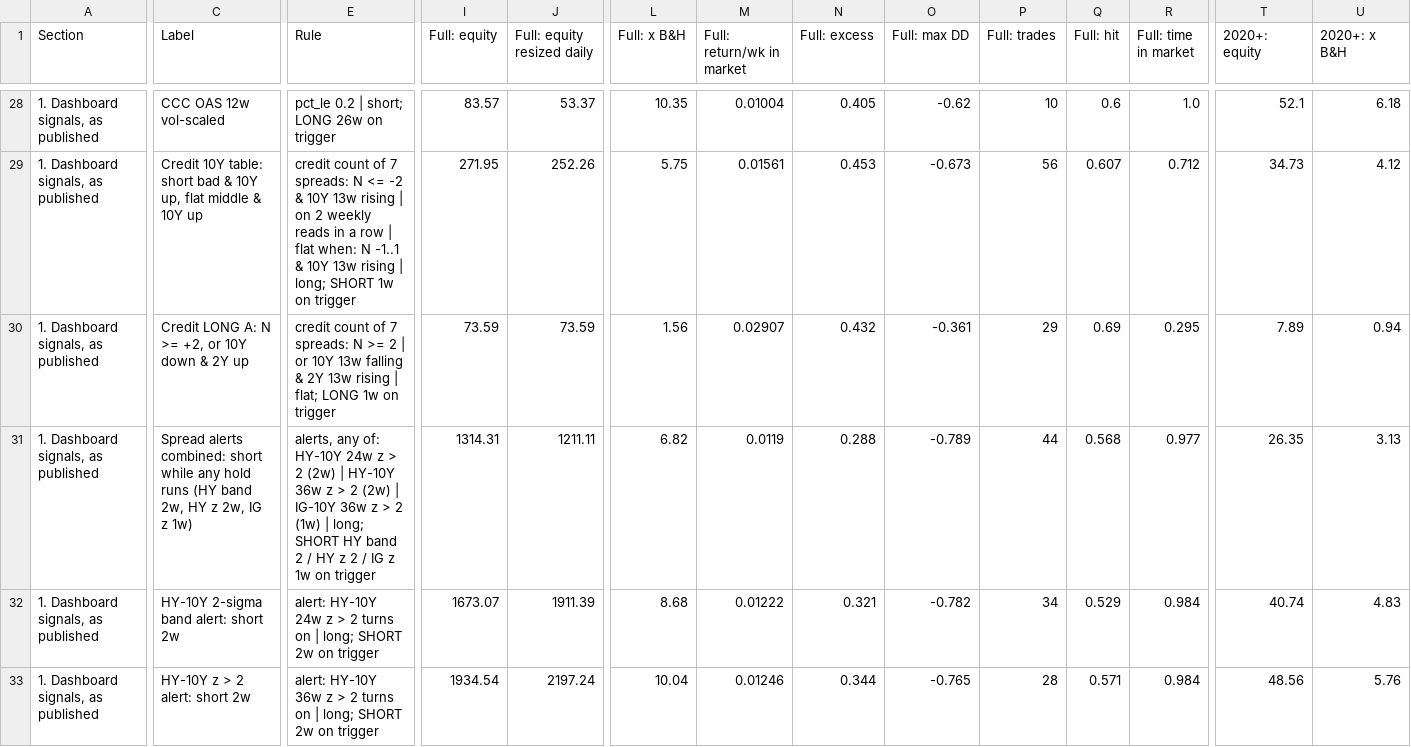
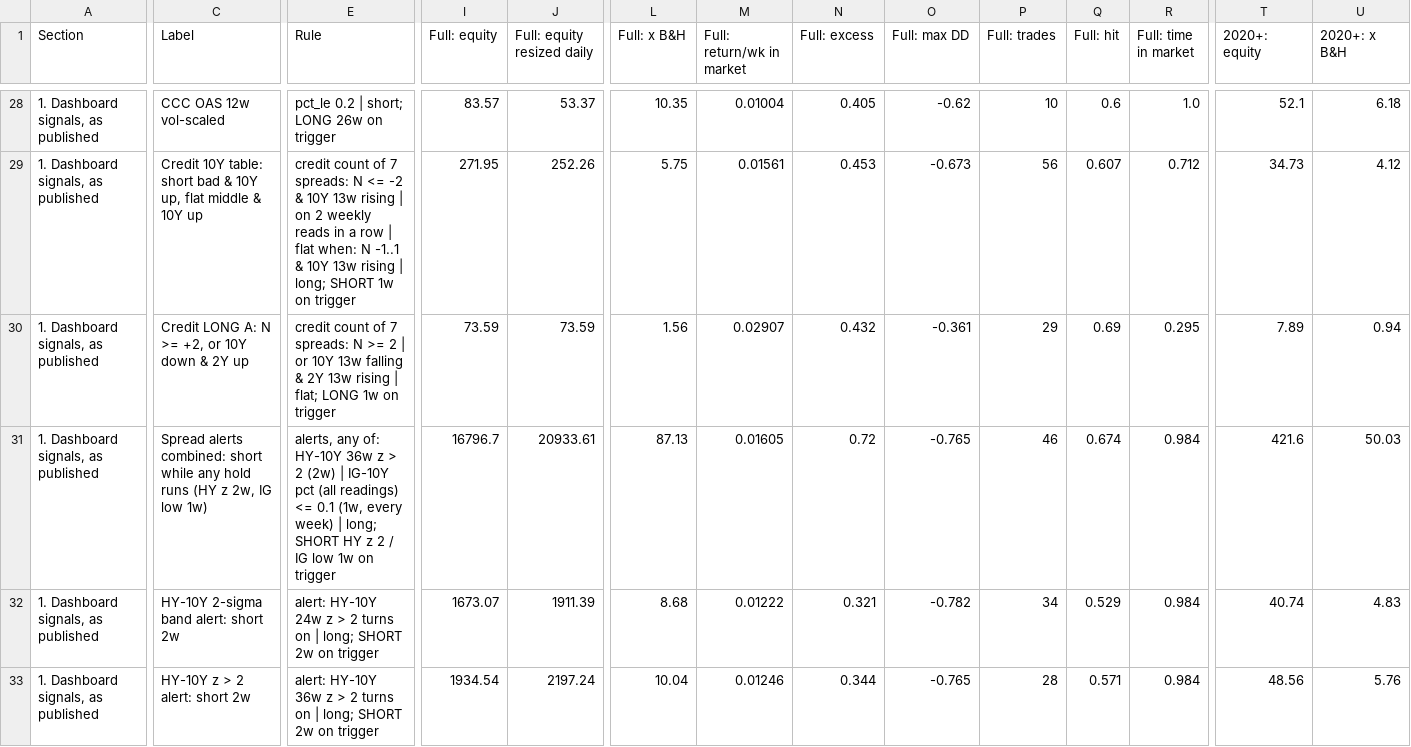
Before and after one commit to 3Jack1/btc-credit-dashboard, a CSV file: performance_table.csv, drawn as a sheet; only a part is shown, gaps mark what is left out; the diff covers the shown part only; the diff names each change by its address in the sheet, - before the commit and + after, or states it on an @@ line.

```diff
--- a/performance_table.csv
+++ b/performance_table.csv
-C31 (Label): …runs (HY band 2w, HY z 2w, IG z 1w)
+C31 (Label): …runs (HY z 2w, IG low 1w)
-E31 (Rule): …of: HY-10Y 24w z > 2 (2w) | HY-10Y 36w z > 2 (2w) | IG-10Y 36w z > 2 (1w) | long; SHORT HY band 2 / HY z 2 / IG z 1w on…
+E31 (Rule): …of: HY-10Y 36w z > 2 (2w) | IG-10Y pct (all readings) <= 0.1 (1w, every week) | long; SHORT HY z 2 / IG low 1w on…
-I31 (Full: equity): 1314.31
+I31 (Full: equity): 16796.7
-J31 (Full: equity resized daily): 1211.11
+J31 (Full: equity resized daily): 20933.61
-L31 (Full: x B&H): 6.82
+L31 (Full: x B&H): 87.13
-M31 (Full: return/wk in market): 0.0119
+M31 (Full: return/wk in market): 0.01605
-N31 (Full: excess): 0.288
+N31 (Full: excess): 0.72
-O31 (Full: max DD): -0.789
+O31 (Full: max DD): -0.765
-P31 (Full: trades): 44
+P31 (Full: trades): 46
-Q31 (Full: hit): 0.568
+Q31 (Full: hit): 0.674
-R31 (Full: time in market): 0.977
+R31 (Full: time in market): 0.984
-T31 (2020+: equity): 26.35
+T31 (2020+: equity): 421.6
-U31 (2020+: x B&H): 3.13
+U31 (2020+: x B&H): 50.03
```
Also changed, not shown: 2 added rows and 27 edited cells elsewhere in this file, performance_table_meta.csv.
